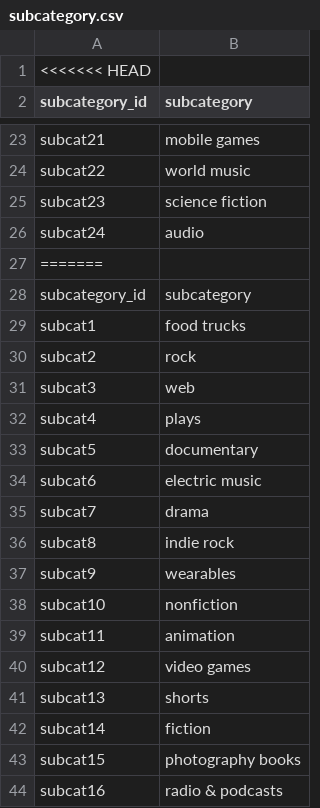
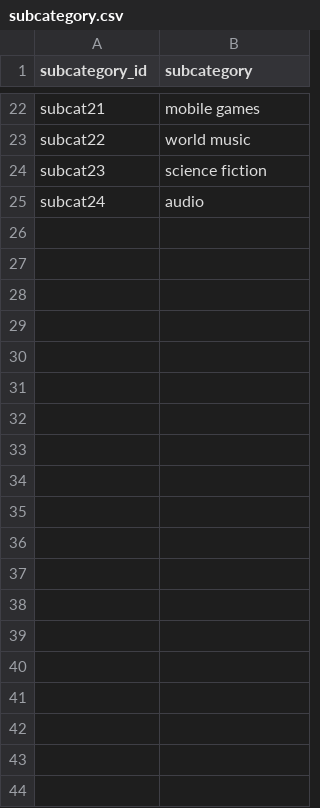
Before and after one commit to willplais/Crowdfunding_ETL, a CSV file: Resources/subcategory.csv, drawn as a sheet; only a part is shown, gaps mark what is left out; the diff covers the shown part only; the diff names each change by its address in the sheet, - before the commit and + after, or states it on an @@ line.

```diff
--- a/Resources/subcategory.csv
+++ b/Resources/subcategory.csv
-row 1: <<<<<<< HEAD
-row 27: =======
-row 28: subcategory_id | subcategory
-row 29: subcat1 | food trucks
-row 30: subcat2 | rock
-row 31: subcat3 | web
-row 32: subcat4 | plays
-row 33: subcat5 | documentary
-row 34: subcat6 | electric music
-row 35: subcat7 | drama
-row 36: subcat8 | indie rock
-row 37: subcat9 | wearables
-row 38: subcat10 | nonfiction
-row 39: subcat11 | animation
-row 40: subcat12 | video games
-row 41: subcat13 | shorts
-row 42: subcat14 | fiction
-row 43: subcat15 | photography books
-row 44: subcat16 | radio & podcasts
```
Also changed, not shown: 9 removed rows elsewhere in this file, 3 other files.
